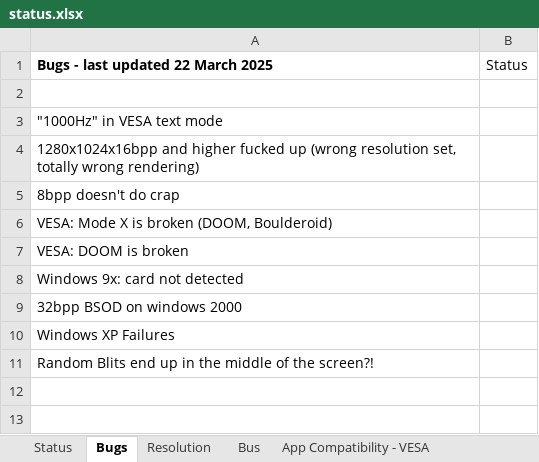
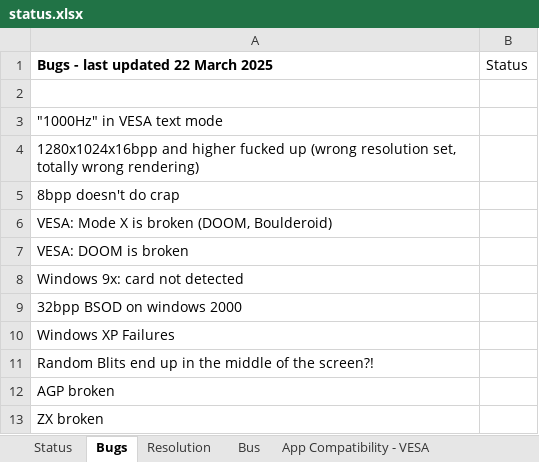
Before and after one commit to Palimbit/CoreMach, an Excel workbook: doc/nvidia_notes/status.xlsx, sheet Bugs, drawn as a sheet; values as stored, in another font and other column widths than the file's, no borders; the diff names each change by its address in the sheet, - before the commit and + after, or states it on an @@ line.

```diff
--- a/doc/nvidia_notes/status.xlsx (sheet Bugs)
+++ b/doc/nvidia_notes/status.xlsx (sheet Bugs)
+row 12: AGP broken
+row 13: ZX broken
```
Also changed, not shown: sheet Status, 12 other files.
